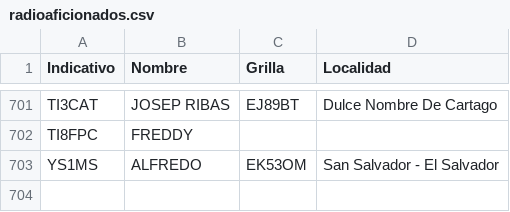
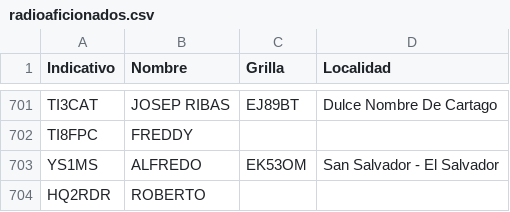
Before and after one commit to ti3wti/revista-matutina, a CSV file: data/radioaficionados.csv, drawn as a sheet; only a part is shown, gaps mark what is left out.

Commit message:
Agrega HQ2RDR

```diff
--- a/data/radioaficionados.csv
+++ b/data/radioaficionados.csv
@@ -703 +703,2 @@ TI8FPC,FREDDY,,
 YS1MS,ALFREDO,EK53OM,San Salvador - El Salvador
+HQ2RDR,ROBERTO,,
```
